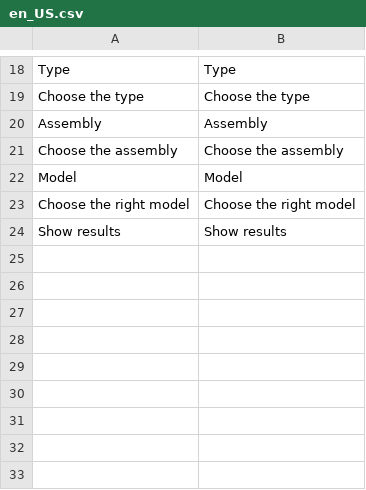
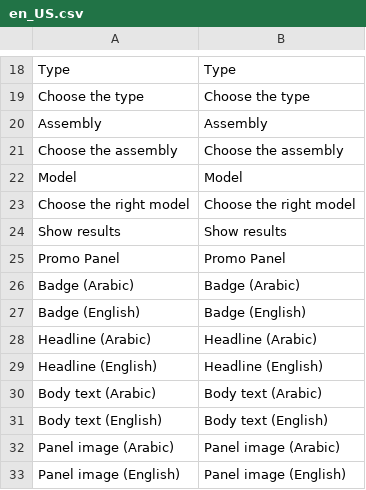
Before and after one commit to EzzAly74/El-3assal, a CSV file: app/code/Spartrak/Homepage/i18n/en_US.csv, drawn as a sheet; only a part is shown, gaps mark what is left out.

```diff
--- a/app/code/Spartrak/Homepage/i18n/en_US.csv
+++ b/app/code/Spartrak/Homepage/i18n/en_US.csv
@@ -24 +24,10 @@
 "Show results","Show results"
+"Promo Panel","Promo Panel"
+"Badge (Arabic)","Badge (Arabic)"
+"Badge (English)","Badge (English)"
+"Headline (Arabic)","Headline (Arabic)"
+"Headline (English)","Headline (English)"
+"Body text (Arabic)","Body text (Arabic)"
+"Body text (English)","Body text (English)"
+"Panel image (Arabic)","Panel image (Arabic)"
+"Panel image (English)","Panel image (English)"
```
Also changed, not shown: app/code/Spartrak/Homepage/i18n/ar_EG.csv, 27 other files.
